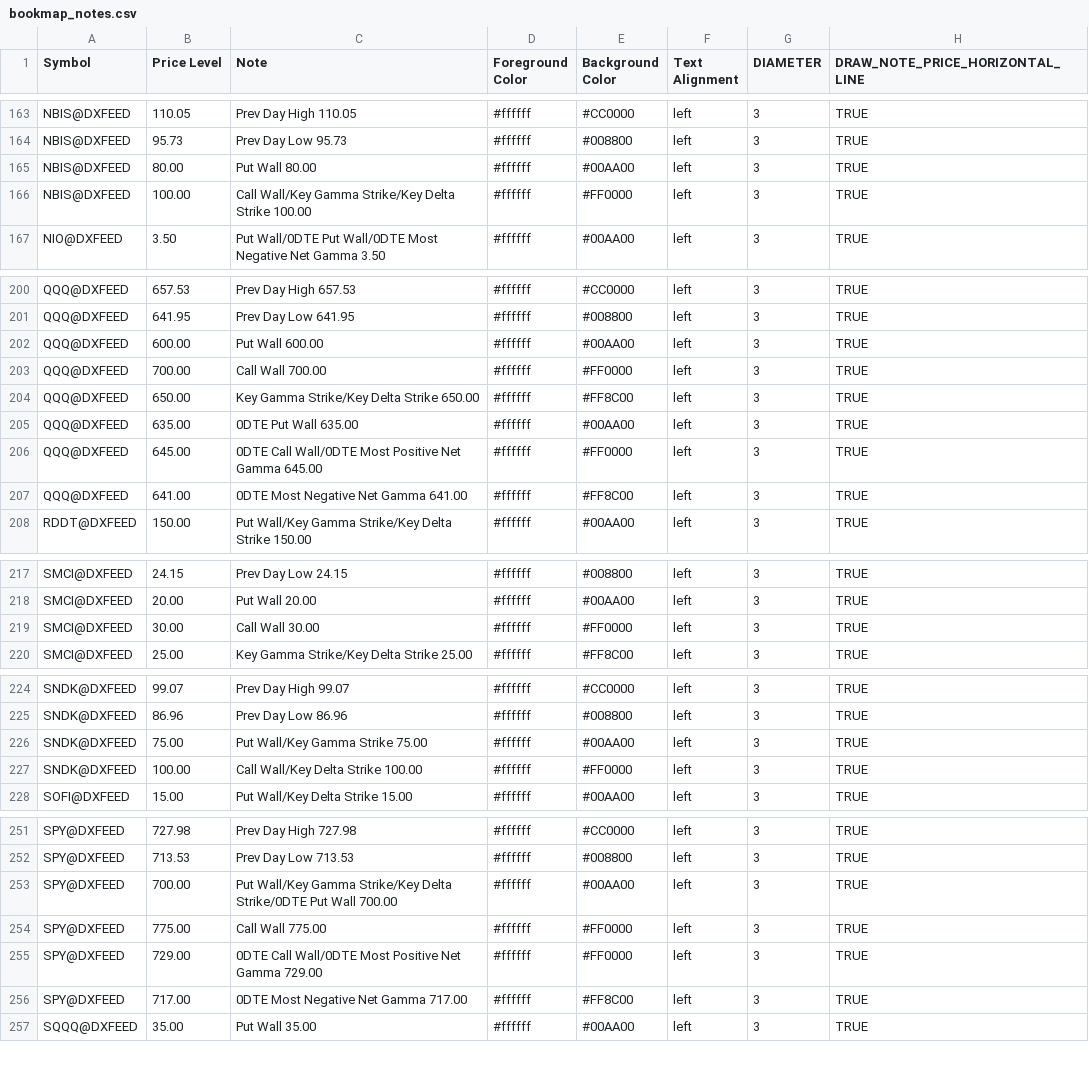
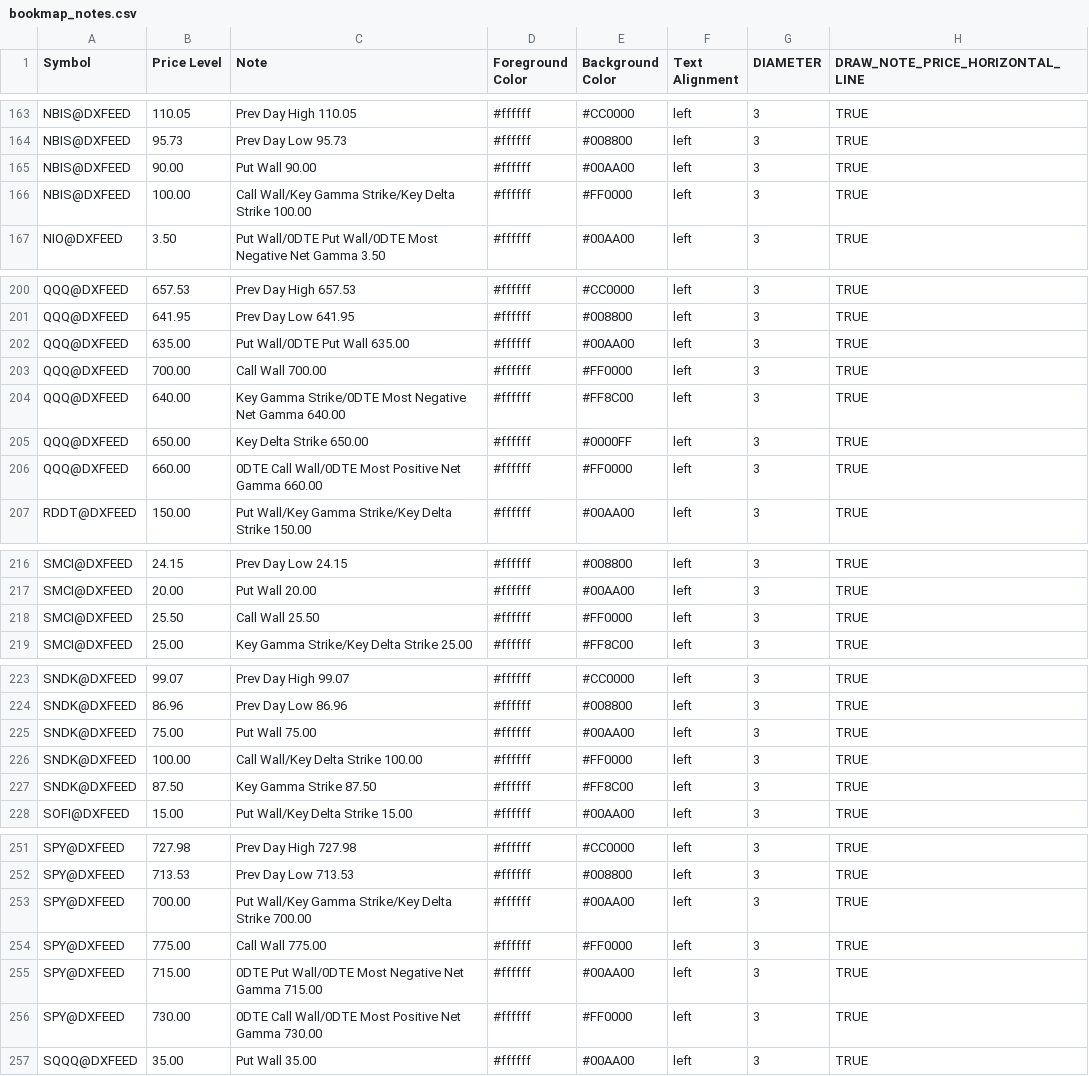
Before and after one commit to marciogmorales/toolbox, a CSV file: bookmap_notes.csv, drawn as a sheet; only a part is shown, gaps mark what is left out; the diff covers the shown part only.

Commit message:
chore: update bookmap notes (2026-11-24T11:36:31.325Z)

```diff
--- a/bookmap_notes.csv
+++ b/bookmap_notes.csv
@@ -164,3 +164,3 @@ NBIS@DXFEED,110.05,Prev Day High 110.05,#ffffff,#CC0000,left,3,TRUE
 NBIS@DXFEED,95.73,Prev Day Low 95.73,#ffffff,#008800,left,3,TRUE
-NBIS@DXFEED,80.00,Put Wall 80.00,#ffffff,#00AA00,left,3,TRUE
+NBIS@DXFEED,90.00,Put Wall 90.00,#ffffff,#00AA00,left,3,TRUE
 NBIS@DXFEED,100.00,Call Wall/Key Gamma Strike/Key Delta Strike 100.00,#ffffff,#FF0000,left,3,TRUE
@@ -201,8 +201,7 @@ QQQ@DXFEED,657.53,Prev Day High 657.53,#ffffff,#CC0000,left,3,TRUE
 QQQ@DXFEED,641.95,Prev Day Low 641.95,#ffffff,#008800,left,3,TRUE
-QQQ@DXFEED,600.00,Put Wall 600.00,#ffffff,#00AA00,left,3,TRUE
+QQQ@DXFEED,635.00,Put Wall/0DTE Put Wall 635.00,#ffffff,#00AA00,left,3,TRUE
 QQQ@DXFEED,700.00,Call Wall 700.00,#ffffff,#FF0000,left,3,TRUE
-QQQ@DXFEED,650.00,Key Gamma Strike/Key Delta Strike 650.00,#ffffff,#FF8C00,left,3,TRUE
-QQQ@DXFEED,635.00,0DTE Put Wall 635.00,#ffffff,#00AA00,left,3,TRUE
-QQQ@DXFEED,645.00,0DTE Call Wall/0DTE Most Positive Net Gamma 645.00,#ffffff,#FF0000,left,3,TRUE
-QQQ@DXFEED,641.00,0DTE Most Negative Net Gamma 641.00,#ffffff,#FF8C00,left,3,TRUE
+QQQ@DXFEED,640.00,Key Gamma Strike/0DTE Most Negative Net Gamma 640.00,#ffffff,#FF8C00,left,3,TRUE
+QQQ@DXFEED,650.00,Key Delta Strike 650.00,#ffffff,#0000FF,left,3,TRUE
+QQQ@DXFEED,660.00,0DTE Call Wall/0DTE Most Positive Net Gamma 660.00,#ffffff,#FF0000,left,3,TRUE
 RDDT@DXFEED,150.00,Put Wall/Key Gamma Strike/Key Delta Strike 150.00,#ffffff,#00AA00,left,3,TRUE
@@ -218,3 +217,3 @@ SMCI@DXFEED,24.15,Prev Day Low 24.15,#ffffff,#008800,left,3,TRUE
 SMCI@DXFEED,20.00,Put Wall 20.00,#ffffff,#00AA00,left,3,TRUE
-SMCI@DXFEED,30.00,Call Wall 30.00,#ffffff,#FF0000,left,3,TRUE
+SMCI@DXFEED,25.50,Call Wall 25.50,#ffffff,#FF0000,left,3,TRUE
 SMCI@DXFEED,25.00,Key Gamma Strike/Key Delta Strike 25.00,#ffffff,#FF8C00,left,3,TRUE
@@ -225,4 +224,5 @@ SNDK@DXFEED,99.07,Prev Day High 99.07,#ffffff,#CC0000,left,3,TRUE
 SNDK@DXFEED,86.96,Prev Day Low 86.96,#ffffff,#008800,left,3,TRUE
-SNDK@DXFEED,75.00,Put Wall/Key Gamma Strike 75.00,#ffffff,#00AA00,left,3,TRUE
+SNDK@DXFEED,75.00,Put Wall 75.00,#ffffff,#00AA00,left,3,TRUE
 SNDK@DXFEED,100.00,Call Wall/Key Delta Strike 100.00,#ffffff,#FF0000,left,3,TRUE
+SNDK@DXFEED,87.50,Key Gamma Strike 87.50,#ffffff,#FF8C00,left,3,TRUE
 SOFI@DXFEED,15.00,Put Wall/Key Delta Strike 15.00,#ffffff,#00AA00,left,3,TRUE
@@ -252,6 +252,6 @@ SPY@DXFEED,727.98,Prev Day High 727.98,#ffffff,#CC0000,left,3,TRUE
 SPY@DXFEED,713.53,Prev Day Low 713.53,#ffffff,#008800,left,3,TRUE
-SPY@DXFEED,700.00,Put Wall/Key Gamma Strike/Key Delta Strike/0DTE Put Wall 700.00,#ffffff,#00AA00,left,3,TRUE
+SPY@DXFEED,700.00,Put Wall/Key Gamma Strike/Key Delta Strike 700.00,#ffffff,#00AA00,left,3,TRUE
 SPY@DXFEED,775.00,Call Wall 775.00,#ffffff,#FF0000,left,3,TRUE
-SPY@DXFEED,729.00,0DTE Call Wall/0DTE Most Positive Net Gamma 729.00,#ffffff,#FF0000,left,3,TRUE
-SPY@DXFEED,717.00,0DTE Most Negative Net Gamma 717.00,#ffffff,#FF8C00,left,3,TRUE
+SPY@DXFEED,715.00,0DTE Put Wall/0DTE Most Negative Net Gamma 715.00,#ffffff,#00AA00,left,3,TRUE
+SPY@DXFEED,730.00,0DTE Call Wall/0DTE Most Positive Net Gamma 730.00,#ffffff,#FF0000,left,3,TRUE
 SQQQ@DXFEED,35.00,Put Wall 35.00,#ffffff,#00AA00,left,3,TRUE
```
Also changed, not shown: 2 edited cells elsewhere in this file.
